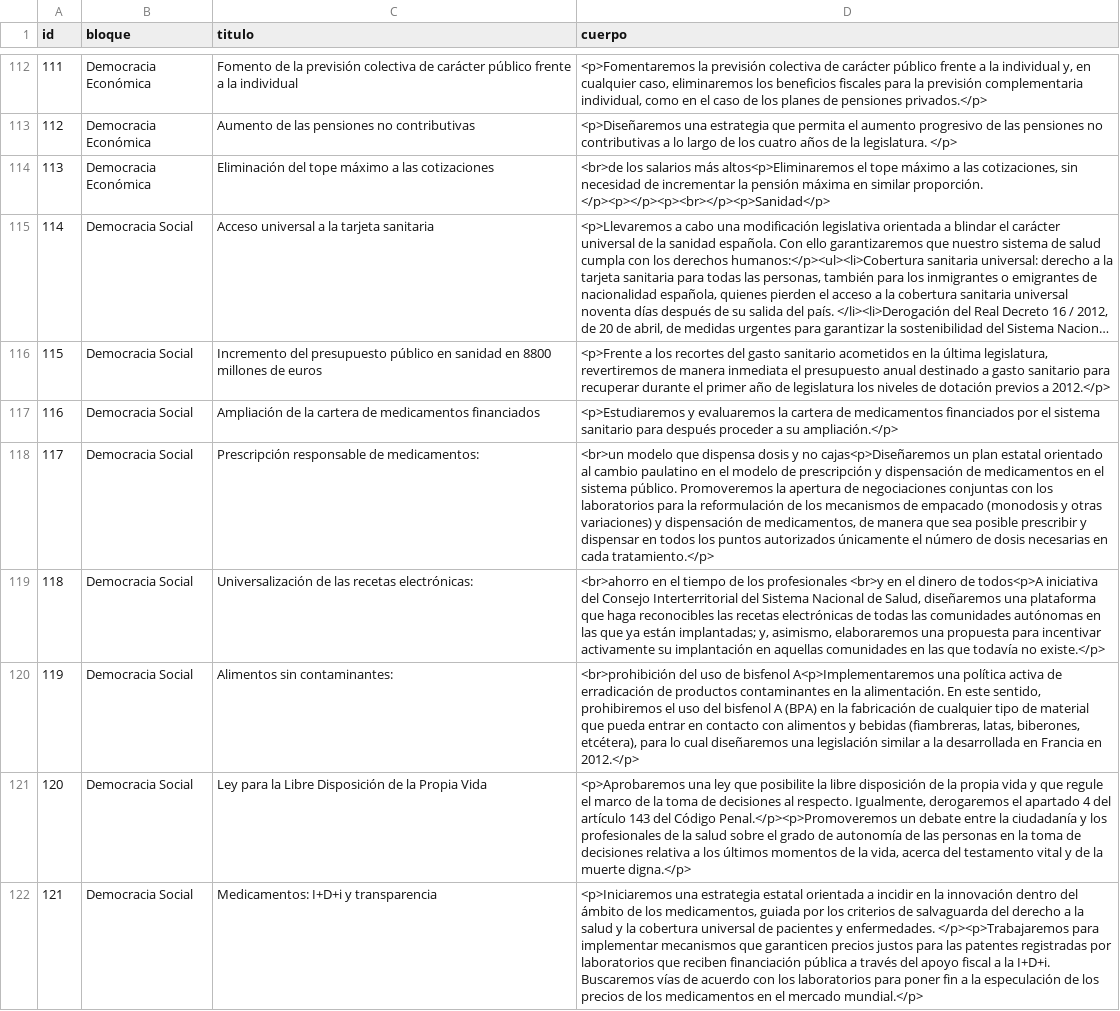
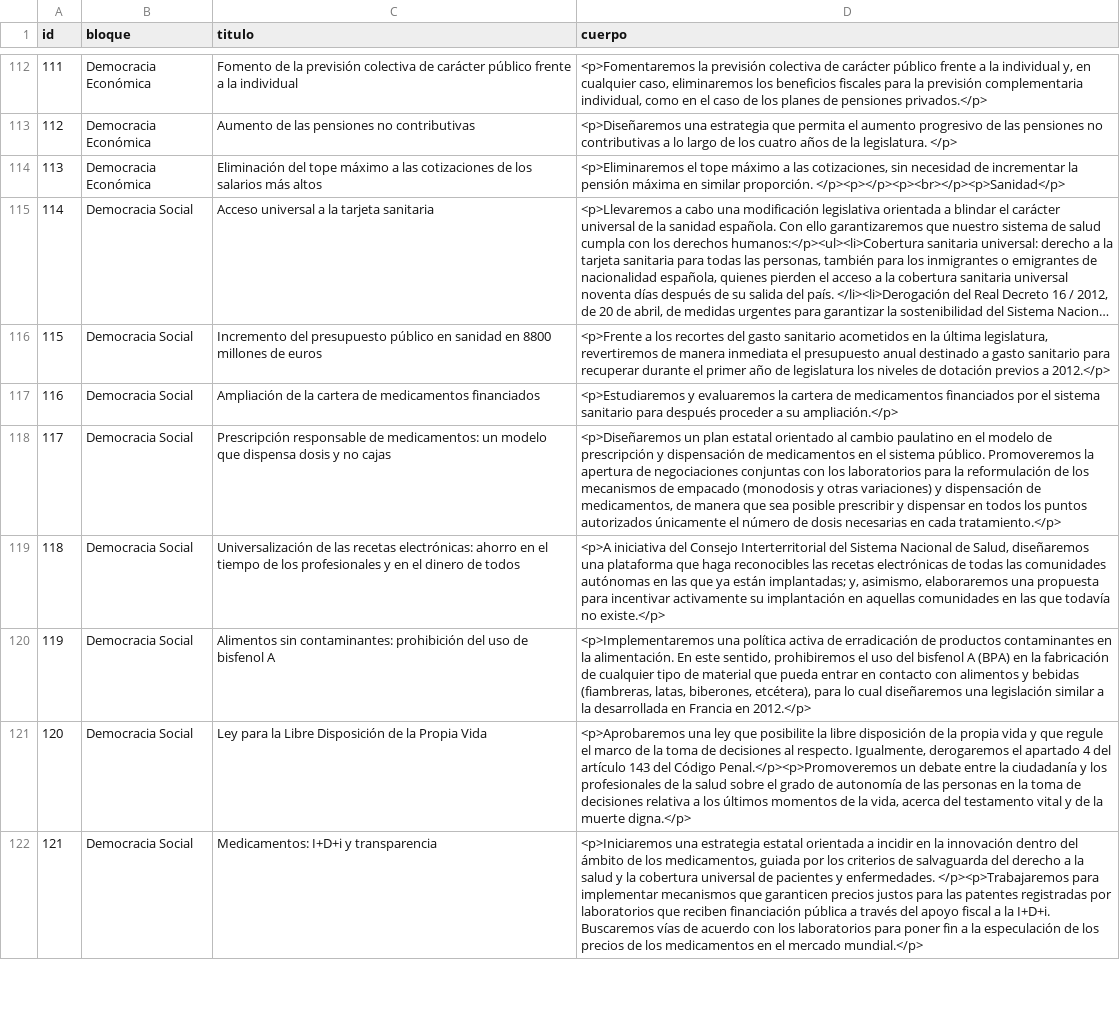
Before and after one commit to joker-x/programa-podemos-2015, a CSV file: data/programa.csv, drawn as a sheet; only a part is shown, gaps mark what is left out; long unchanged cells end in …; the diff covers the shown part only; the diff names each change by its address in the sheet, - before the commit and + after, or states it on an @@ line.

Commit message:
actualizado programa

```diff
--- a/data/programa.csv
+++ b/data/programa.csv
-C114 (titulo): …las cotizaciones
+C114 (titulo): …las cotizaciones de los salarios más altos
-D114 (cuerpo): <br>de los salarios más altos<p>Eliminaremos el tope…
+D114 (cuerpo): <p>Eliminaremos el tope…
-C118 (titulo): …de medicamentos:
+C118 (titulo): …de medicamentos: un modelo que dispensa dosis y no cajas
-D118 (cuerpo): <br>un modelo que dispensa dosis y no cajas<p>Diseñaremos un plan…
+D118 (cuerpo): <p>Diseñaremos un plan…
-C119 (titulo): …recetas electrónicas:
+C119 (titulo): …recetas electrónicas: ahorro en el tiempo de los profesionales y en el dinero de todos
-D119 (cuerpo): <br>ahorro en el tiempo de los profesionales <br>y en el dinero de todos<p>A iniciativa del…
+D119 (cuerpo): <p>A iniciativa del…
-C120 (titulo): Alimentos sin contaminantes:
+C120 (titulo): Alimentos sin contaminantes: prohibición del uso de bisfenol A
-D120 (cuerpo): <br>prohibición del uso de bisfenol A<p>Implementaremos una política…
+D120 (cuerpo): <p>Implementaremos una política…
```
Also changed, not shown: 104 edited cells elsewhere in this file, 6 other files.
